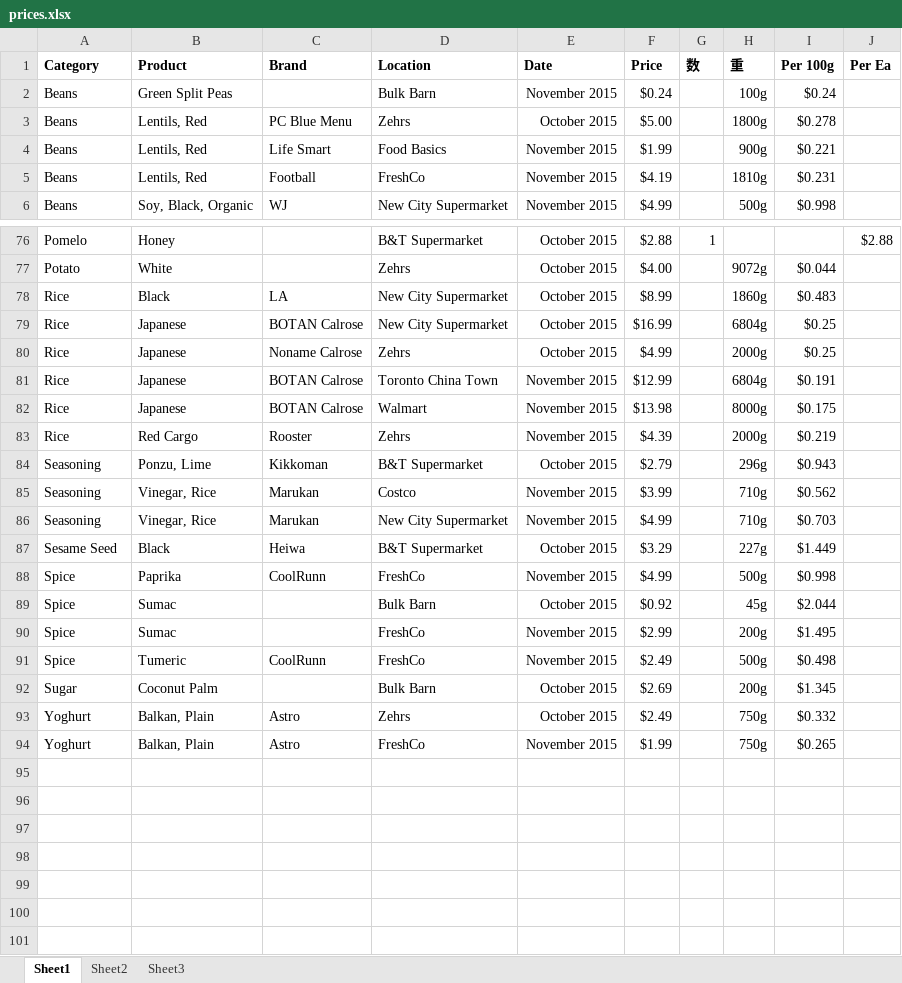
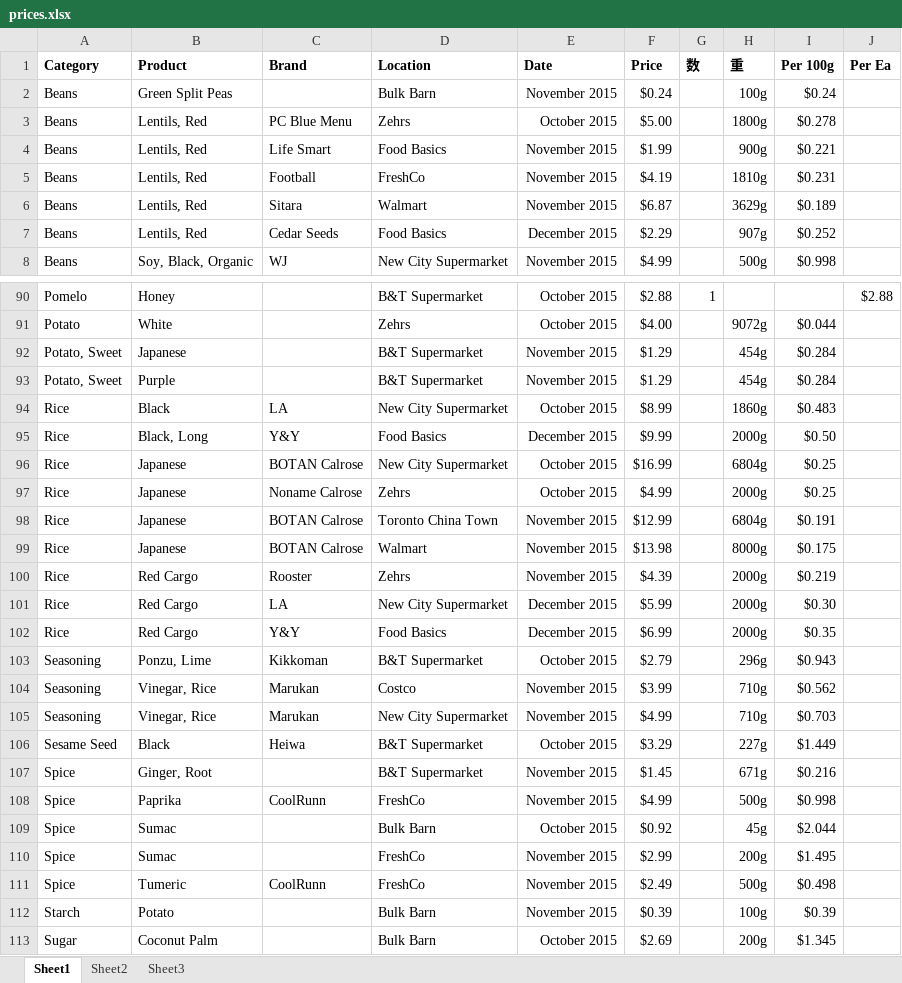
Before and after one commit to bkentel/Prices, an Excel workbook: prices.xlsx, sheet Sheet1, drawn as a sheet; only a part is shown, gaps mark what is left out; the shorter side is filled out with more unchanged rows; values as stored, in another font and other column widths than the file's, no borders; table styles not drawn; the diff covers the shown part only; the diff names each change by its address in the sheet, - before the commit and + after, or states it on an @@ line.

```diff
--- a/prices.xlsx (sheet Sheet1)
+++ b/prices.xlsx (sheet Sheet1)
+row 6: Beans | Lentils, Red | Sitara | Walmart | November 2015 | $6.87 |  | 3629g | $0.189
+row 7: Beans | Lentils, Red | Cedar Seeds | Food Basics | December 2015 | $2.29 |  | 907g | $0.252
+row 92: Potato, Sweet | Japanese |  | B&T Supermarket | November 2015 | $1.29 |  | 454g | $0.284
+row 93: Potato, Sweet | Purple |  | B&T Supermarket | November 2015 | $1.29 |  | 454g | $0.284
+row 95: Rice | Black, Long | Y&Y | Food Basics | December 2015 | $9.99 |  | 2000g | $0.50
+row 101: Rice | Red Cargo | LA | New City Supermarket | December 2015 | $5.99 |  | 2000g | $0.30
+row 102: Rice | Red Cargo | Y&Y | Food Basics | December 2015 | $6.99 |  | 2000g | $0.35
+row 107: Spice | Ginger, Root |  | B&T Supermarket | November 2015 | $1.45 |  | 671g | $0.216
+row 112: Starch | Potato |  | Bulk Barn | November 2015 | $0.39 |  | 100g | $0.39
```
Also changed, not shown: 12 added rows and 1 edited cell elsewhere in this sheet, sheet Sheet2, formulas that keep their value.
